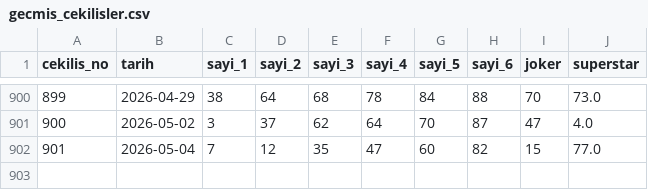
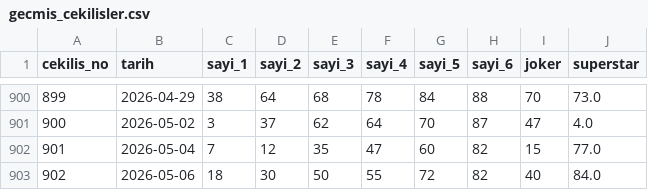
Before and after one commit to seyidturgut/tahminciabi, a CSV file: gecmis_cekilisler.csv, drawn as a sheet; only a part is shown, gaps mark what is left out; the diff names each change by its address in the sheet, - before the commit and + after, or states it on an @@ line.

```diff
--- a/gecmis_cekilisler.csv
+++ b/gecmis_cekilisler.csv
+row 903: 902 | 2026-05-06 | 18 | 30 | 50 | 55 | 72 | 82 | 40 | 84.0
```
Also changed, not shown: 2 other files.
